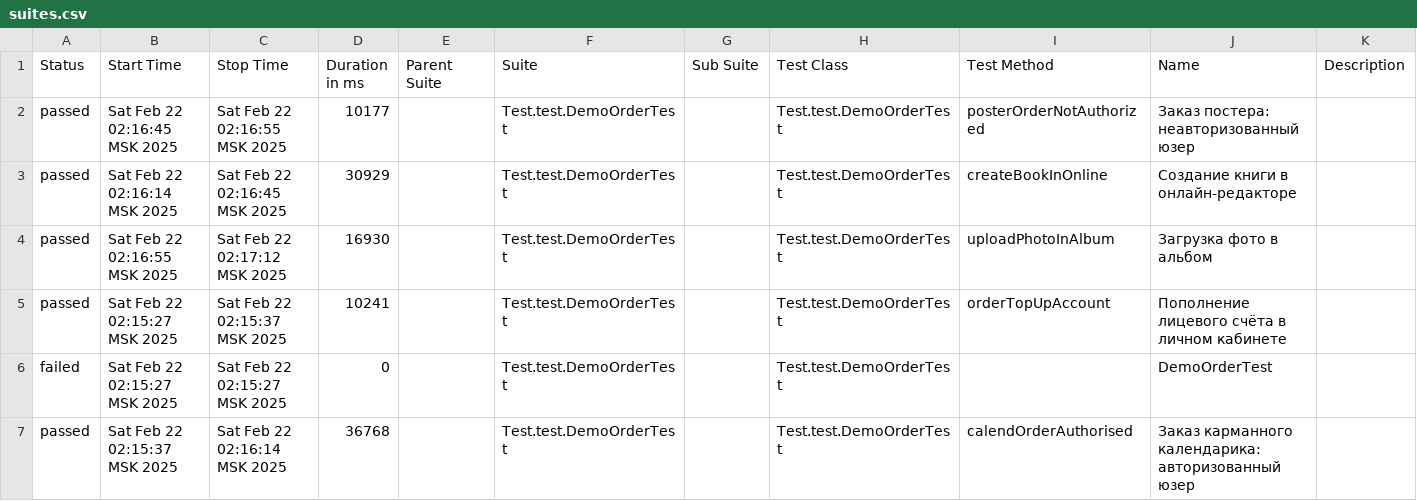
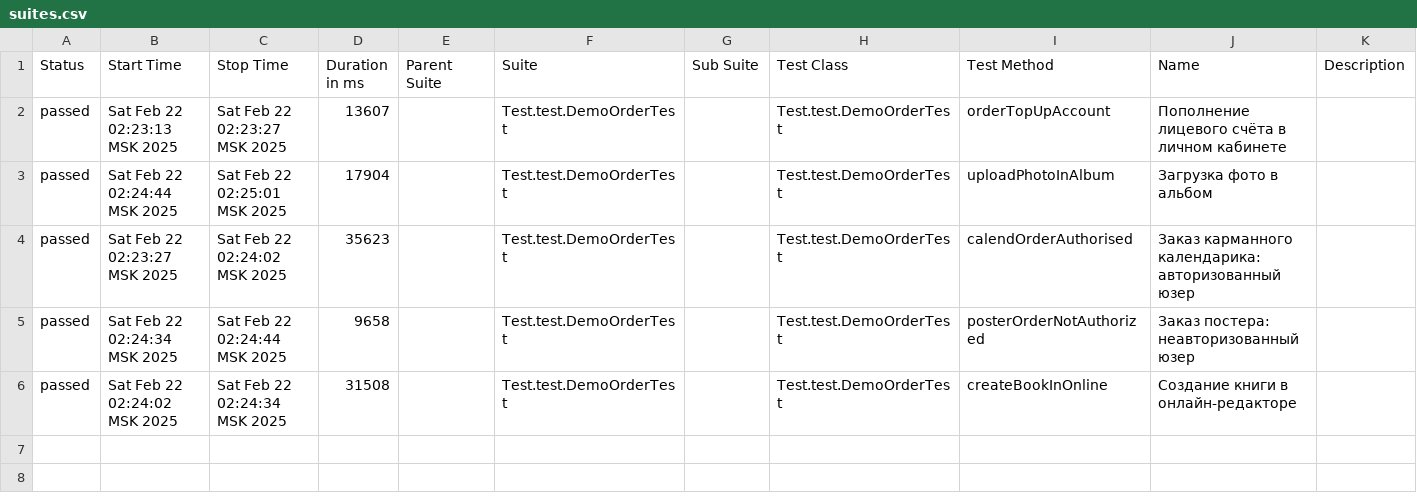
Before and after one commit to MariamPetr/allure-reports-for-web, a CSV file: web-master/allure-maven-plugin/data/suites.csv, drawn as a sheet.

Commit message:
Web Allure Report - master

```diff
--- a/web-master/allure-maven-plugin/data/suites.csv
+++ b/web-master/allure-maven-plugin/data/suites.csv
@@ -1,7 +1,6 @@
 "Status","Start Time","Stop Time","Duration in ms","Parent Suite","Suite","Sub Suite","Test Class","Test Method","Name","Description"
-"passed","Sat Feb 22 02:16:45 MSK 2025","Sat Feb 22 02:16:55 MSK 2025","10177","","Test.test.DemoOrderTest","","Test.test.DemoOrderTest","posterOrderNotAuthorized","Заказ постера: неавторизованный юзер",""
-"passed","Sat Feb 22 02:16:14 MSK 2025","Sat Feb 22 02:16:45 MSK 2025","30929","","Test.test.DemoOrderTest","","Test.test.DemoOrderTest","createBookInOnline","Создание книги в онлайн-редакторе",""
-"passed","Sat Feb 22 02:16:55 MSK 2025","Sat Feb 22 02:17:12 MSK 2025","16930","","Test.test.DemoOrderTest","","Test.test.DemoOrderTest","uploadPhotoInAlbum","Загрузка фото в альбом",""
-"passed","Sat Feb 22 02:15:27 MSK 2025","Sat Feb 22 02:15:37 MSK 2025","10241","","Test.test.DemoOrderTest","","Test.test.DemoOrderTest","orderTopUpAccount","Пополнение лицевого счёта в личном кабинете",""
-"failed","Sat Feb 22 02:15:27 MSK 2025","Sat Feb 22 02:15:27 MSK 2025","0","","Test.test.DemoOrderTest","","Test.test.DemoOrderTest","","DemoOrderTest",""
-"passed","Sat Feb 22 02:15:37 MSK 2025","Sat Feb 22 02:16:14 MSK 2025","36768","","Test.test.DemoOrderTest","","Test.test.DemoOrderTest","calendOrderAuthorised","Заказ карманного календарика: авторизованный юзер",""
+"passed","Sat Feb 22 02:23:13 MSK 2025","Sat Feb 22 02:23:27 MSK 2025","13607","","Test.test.DemoOrderTest","","Test.test.DemoOrderTest","orderTopUpAccount","Пополнение лицевого счёта в личном кабинете",""
+"passed","Sat Feb 22 02:24:44 MSK 2025","Sat Feb 22 02:25:01 MSK 2025","17904","","Test.test.DemoOrderTest","","Test.test.DemoOrderTest","uploadPhotoInAlbum","Загрузка фото в альбом",""
+"passed","Sat Feb 22 02:23:27 MSK 2025","Sat Feb 22 02:24:02 MSK 2025","35623","","Test.test.DemoOrderTest","","Test.test.DemoOrderTest","calendOrderAuthorised","Заказ карманного календарика: авторизованный юзер",""
+"passed","Sat Feb 22 02:24:34 MSK 2025","Sat Feb 22 02:24:44 MSK 2025","9658","","Test.test.DemoOrderTest","","Test.test.DemoOrderTest","posterOrderNotAuthorized","Заказ постера: неавторизованный юзер",""
+"passed","Sat Feb 22 02:24:02 MSK 2025","Sat Feb 22 02:24:34 MSK 2025","31508","","Test.test.DemoOrderTest","","Test.test.DemoOrderTest","createBookInOnline","Создание книги в онлайн-редакторе",""
```
Also changed, not shown: 30 other files.
